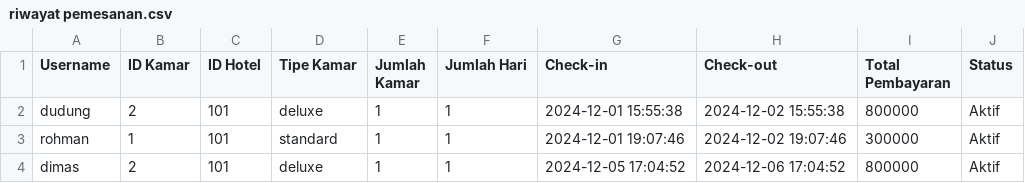
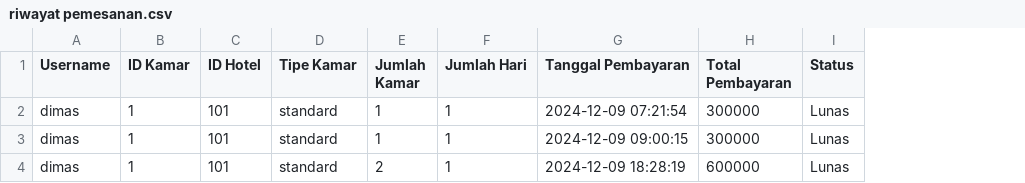
Before and after one commit to dimasrofipurnomo/He-Tech, a CSV file: riwayat pemesanan.csv, drawn as a sheet; removed rows and columns are numbered as before the commit, all else as after; the diff names each change by its address in the sheet, - before the commit and + after, or states it on an @@ line.

Commit message:
Update riwayat pemesanan.csv

```diff
--- a/riwayat pemesanan.csv
+++ b/riwayat pemesanan.csv
-column G (Check-in), rows 3-4: 2024-12-01 19:07:46 | 2024-12-05 17:04:52
-column H (Check-out), rows 3-4: 2024-12-02 19:07:46 | 2024-12-06 17:04:52
+column G (Tanggal Pembayaran), rows 2-3: 2024-12-09 07:21:54 | 2024-12-09 09:00:15
-row 2: dudung | 2 | 101 | deluxe | 1 | 1 | 2024-12-01 15:55:38 | 2024-12-02 15:55:38 | 800000 | Aktif
-A2 (Username): rohman
+A2 (Username): dimas
-I2:I3 (Status): Aktif
+I2:I3 (Status): Lunas
-B3 (ID Kamar): 2
+B3 (ID Kamar): 1
-D3 (Tipe Kamar): deluxe
+D3 (Tipe Kamar): standard
-H3 (Total Pembayaran): 800000
+H3 (Total Pembayaran): 300000
+row 4: dimas | 1 | 101 | standard | 2 | 1 | 2024-12-09 18:28:19 | 600000 | Lunas
```
